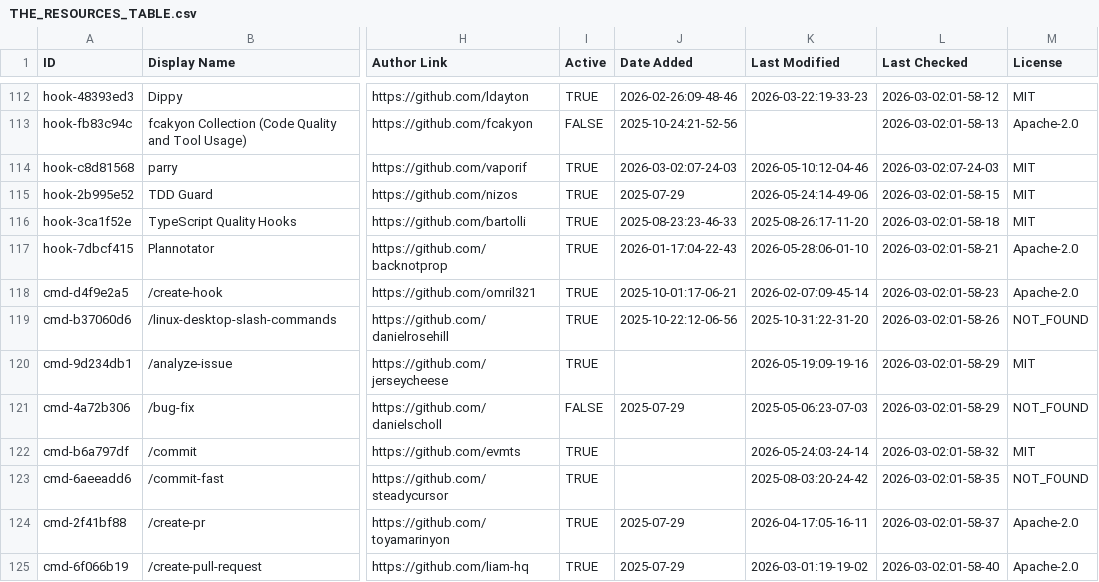
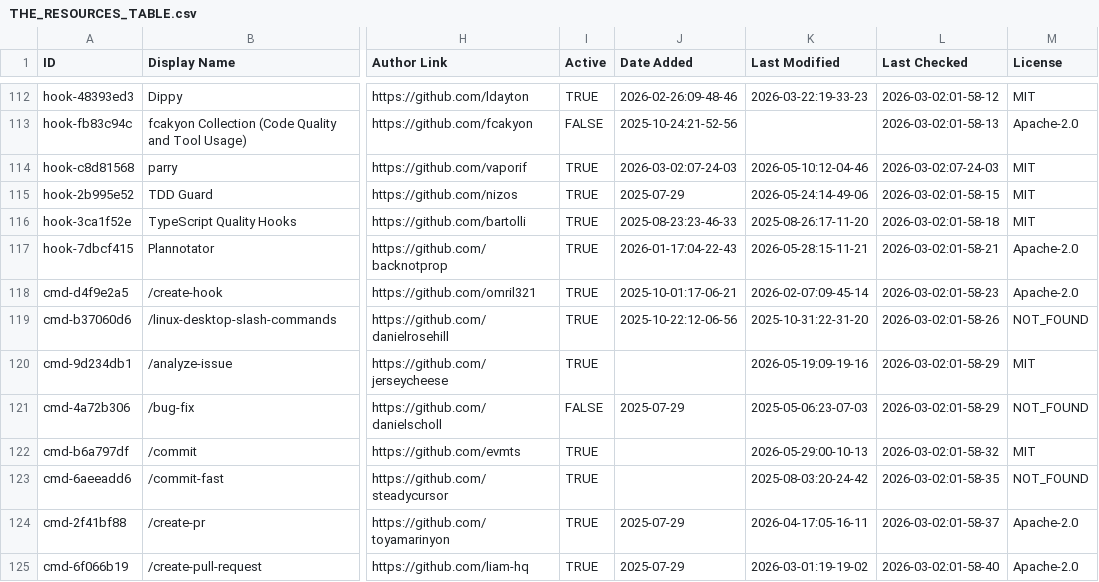
Before and after one commit to gab-e-ai/awesome-claude-code, a CSV file: THE_RESOURCES_TABLE.csv, drawn as a sheet; only a part is shown, gaps mark what is left out; the diff covers the shown part only; the diff names each change by its address in the sheet, - before the commit and + after, or states it on an @@ line.

```diff
--- a/THE_RESOURCES_TABLE.csv
+++ b/THE_RESOURCES_TABLE.csv
-K117 (Last Modified): 2026-05-28:06-01-10
+K117 (Last Modified): 2026-05-28:15-11-21
-K122 (Last Modified): 2026-05-24:03-24-14
+K122 (Last Modified): 2026-05-29:00-10-13
```
Also changed, not shown: 52 edited cells elsewhere in this file.
